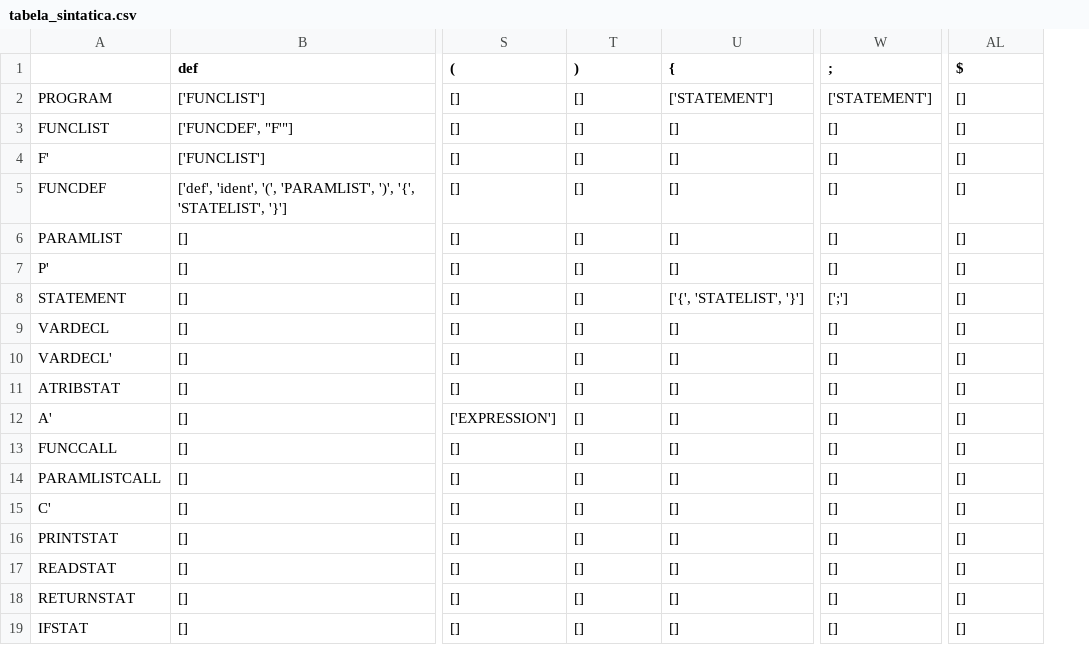
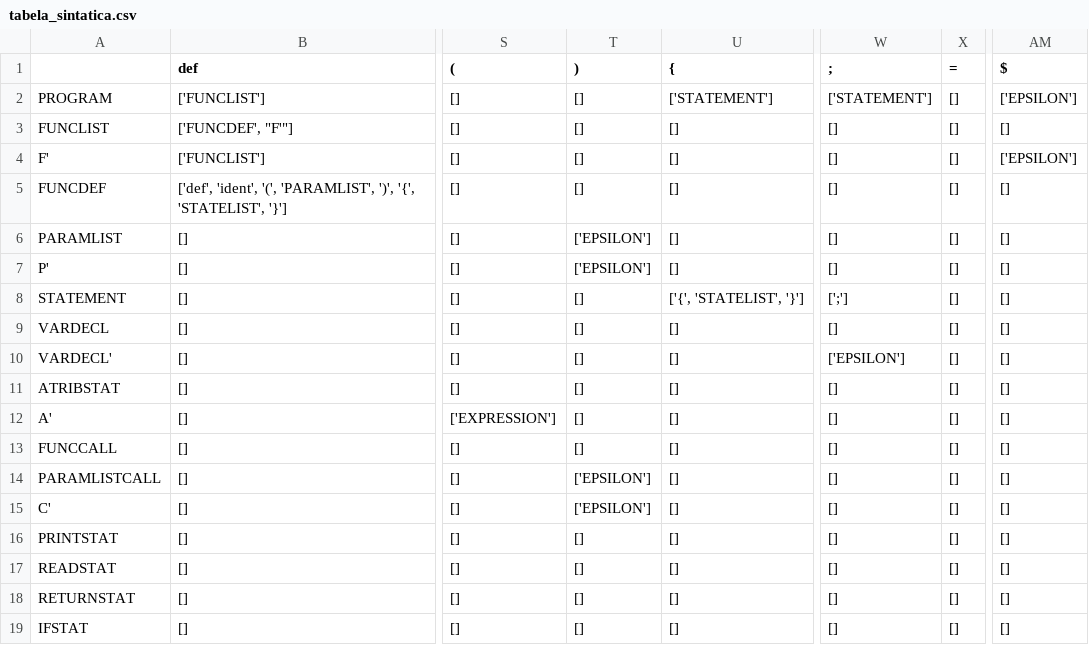
Before and after one commit to Lucxtor/analisador-lexico-e-sintatico, a CSV file: tabela_sintatica.csv, drawn as a sheet; only a part is shown, gaps mark what is left out; addresses are those after the commit; the diff covers the shown part only; the diff names each change by its address in the sheet, - before the commit and + after, or states it on an @@ line.

```diff
--- a/tabela_sintatica.csv
+++ b/tabela_sintatica.csv
+column X (=), rows 2-19: all []
-AM2 ($): []
+AM2 ($): ['EPSILON']
-AM4 ($): []
+AM4 ($): ['EPSILON']
-T6:T7 ()): []
+T6:T7 ()): ['EPSILON']
-W10 (;): []
+W10 (;): ['EPSILON']
-T14:T15 ()): []
+T14:T15 ()): ['EPSILON']
```
Also changed, not shown: 49 edited cells elsewhere in this file, lista_tokens.csv, 2 other files.
